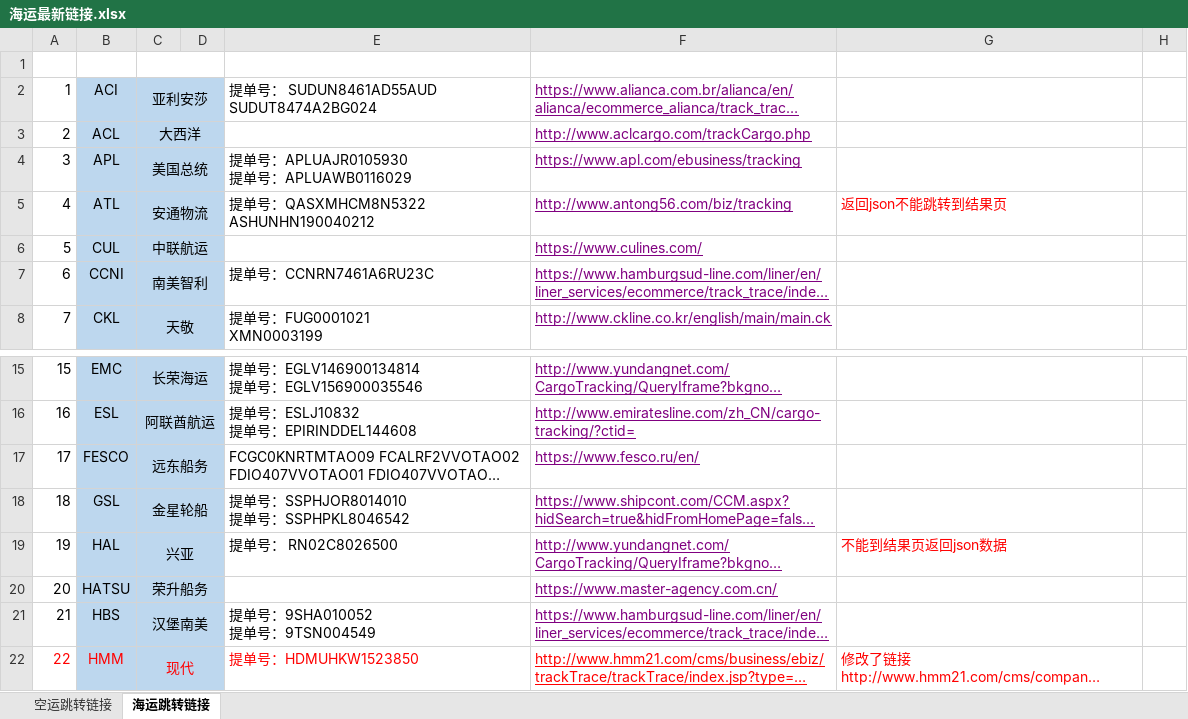
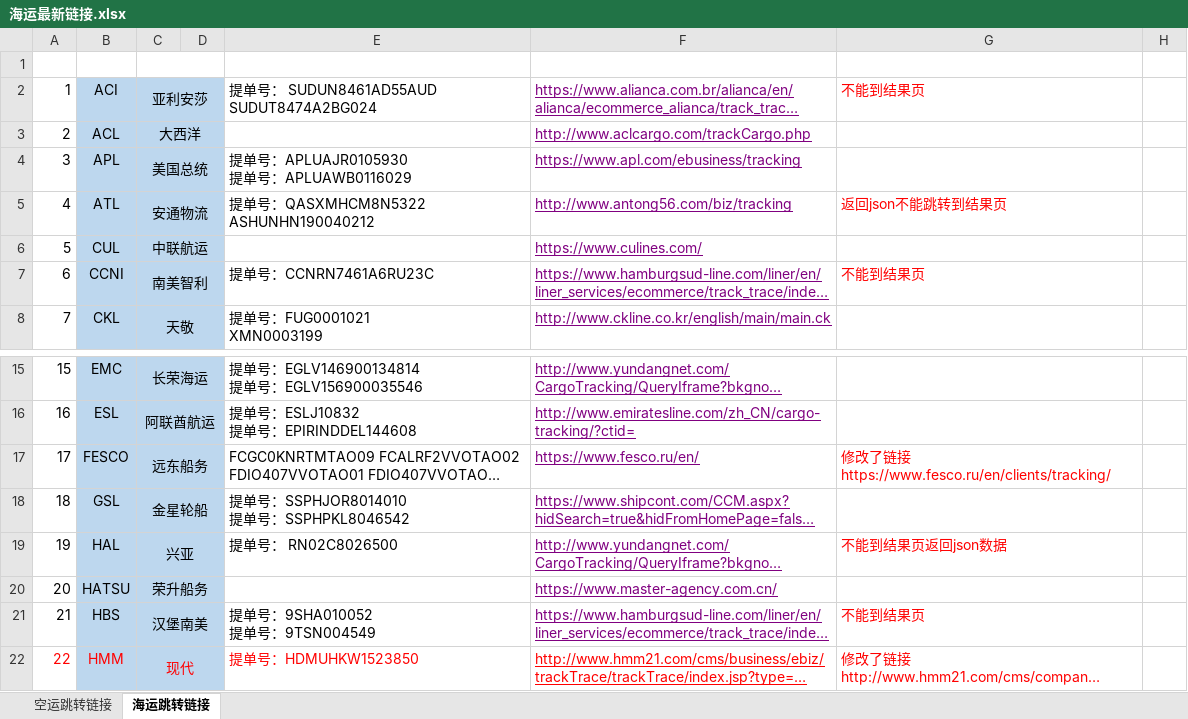
Before and after one commit to xushuman/zhoukao, an Excel workbook: 海运最新链接.xlsx, sheet 海运跳转链接, drawn as a sheet; only a part is shown, gaps mark what is left out; long unchanged cells end in …; values as stored, in another font and other column widths than the file's, no borders; charts and pictures not drawn; the diff names each change by its address in the sheet, - before the commit and + after, or states it on an @@ line.

```diff
--- a/海运最新链接.xlsx (sheet 海运跳转链接)
+++ b/海运最新链接.xlsx (sheet 海运跳转链接)
-G2: (empty)
+G2: 不能到结果页
-G7: (empty)
+G7: 不能到结果页
-G17: (empty)
+G17: 修改了链接https://www.fesco.ru/en/clients/tracking/
-G21: (empty)
+G21: 不能到结果页
```
Also changed, not shown: charts or pictures, 3 other files.
